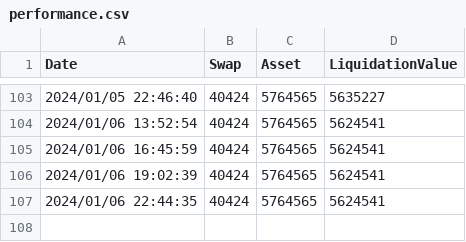
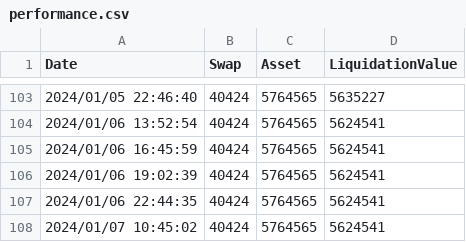
Before and after one commit to dakimura/akkieinvestvis, a CSV file: data/performance.csv, drawn as a sheet; only a part is shown, gaps mark what is left out.

Commit message:
latest data

```diff
--- a/data/performance.csv
+++ b/data/performance.csv
@@ -107 +107,2 @@ Date,Swap,Asset,LiquidationValue
 2024/01/06 22:44:35,40424,5764565,5624541
+2024/01/07 10:45:02,40424,5764565,5624541
```
